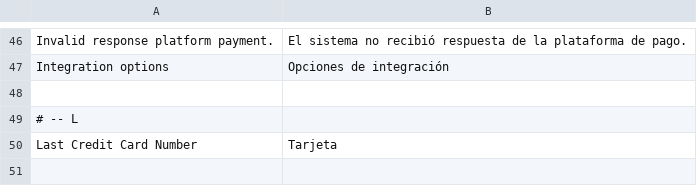
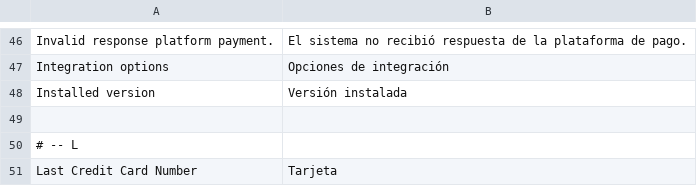
Before and after one commit to eloom/module-payu, a CSV file: src/module-payu/i18n/es_AR.csv, drawn as a sheet; only a part is shown, gaps mark what is left out; the shorter side is filled out with more unchanged rows; the diff names each change by its address in the sheet, - before the commit and + after, or states it on an @@ line.

```diff
--- a/src/module-payu/i18n/es_AR.csv
+++ b/src/module-payu/i18n/es_AR.csv
+row 48: Installed version | Versión instalada
```
Also changed, not shown: src/module-payu/i18n/es_CL.csv, src/module-payu/i18n/es_CO.csv, 7 other files.
